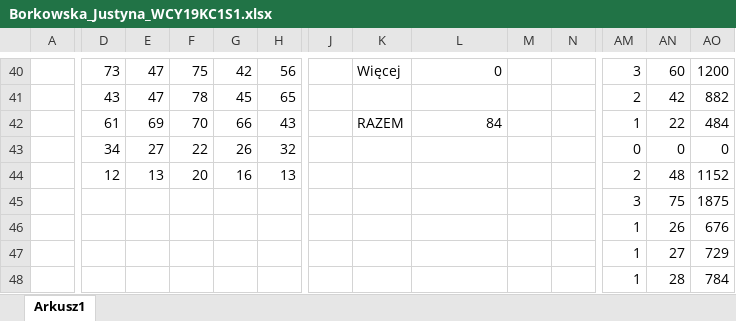
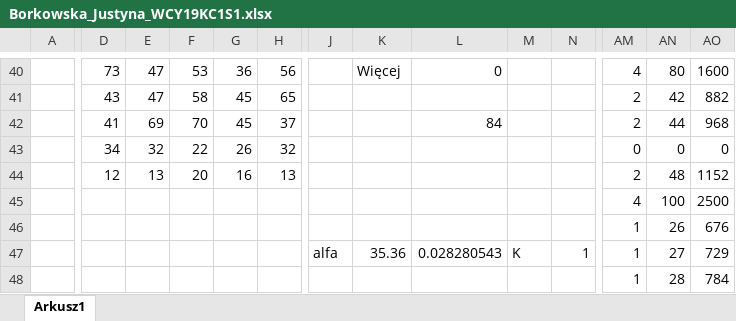
Before and after one commit to wgyct/Podstawy_Symulacji, an Excel workbook: Lab9_10/Borkowska_Justyna_WCY19KC1S1.xlsx, sheet Arkusz1, drawn as a sheet; only a part is shown, gaps mark what is left out; values as stored, in another font and other column widths than the file's, no borders; charts and pictures not drawn; removed rows and columns are numbered as before the commit, all else as after; rows hold the shown columns only; the diff covers the shown part only; the diff names each change by its address in the sheet, - before the commit and + after, or states it on an @@ line.

```diff
--- a/Lab9_10/Borkowska_Justyna_WCY19KC1S1.xlsx (sheet Arkusz1)
+++ b/Lab9_10/Borkowska_Justyna_WCY19KC1S1.xlsx (sheet Arkusz1)
-F40: 75
+F40: 53
-G40: 42
+G40: 36
-AM40: 3
+AM40: 4
-AN40: 60
+AN40: 80
-AO40: 1200
+AO40: 1600
-F41: 78
+F41: 58
-D42: 61
+D42: 41
-G42: 66
+G42: 45
-H42: 43
+H42: 37
-K42: RAZEM
+K42: (empty)
-AM42: 1
+AM42: 2
-AN42: 22
+AN42: 44
-AO42: 484
+AO42: 968
-E43: 27
+E43: 32
-row 45:  |  |  |  |  |  |  |  |  |  |  | 3 | 75 | 1875
+row 45:  |  |  |  |  |  |  |  |  |  |  | 4 | 100 | 2500
-J47: (empty)
+J47: alfa
-K47: (empty)
+K47: 35.36
-L47: (empty)
+L47: 0.028280543
-M47: (empty)
+M47: K
-N47: (empty)
+N47: 1
```
Also changed, not shown: other rows of this sheet, charts or pictures, 1 other file.
